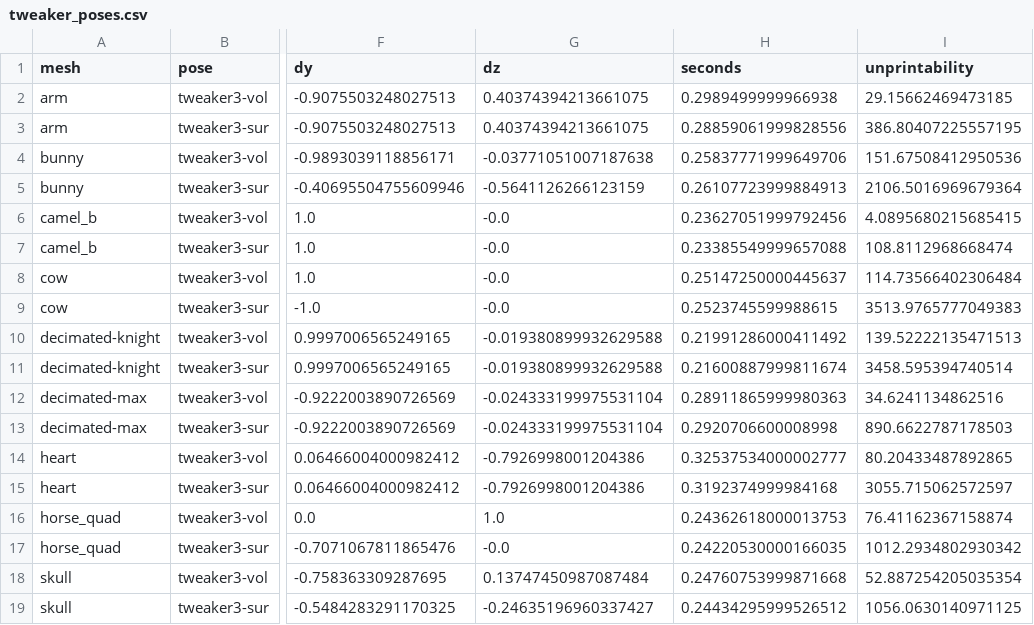
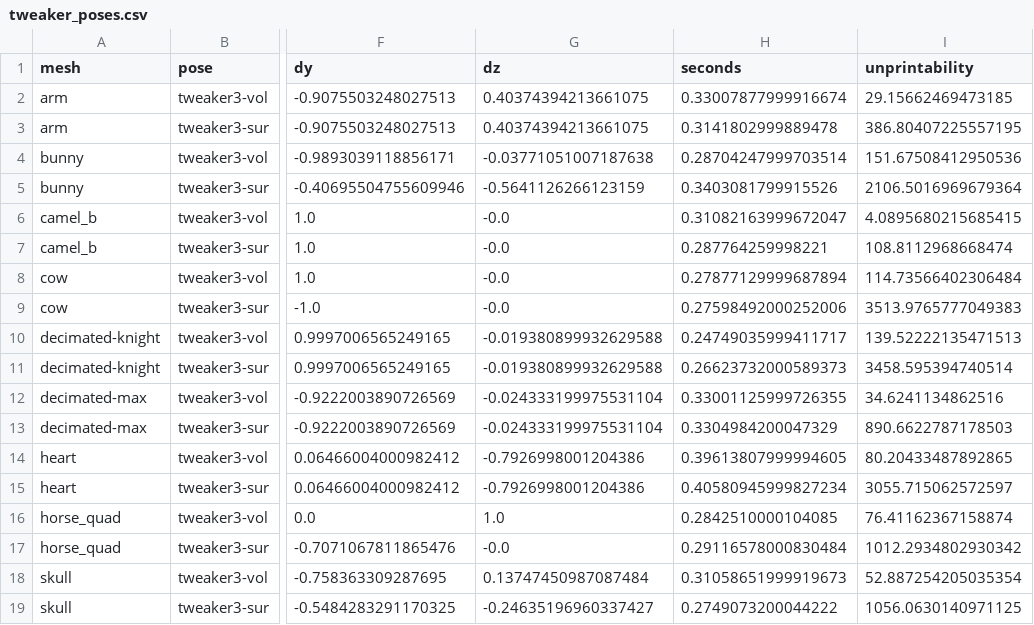
Before and after one commit to carloselcastro/overhang-bench, a CSV file: results/tweaker_poses.csv, drawn as a sheet; only a part is shown, gaps mark what is left out; the diff names each change by its address in the sheet, - before the commit and + after, or states it on an @@ line.

```diff
--- a/results/tweaker_poses.csv
+++ b/results/tweaker_poses.csv
-H2 (seconds): 0.2989499999966938
+H2 (seconds): 0.33007877999916674
-H3 (seconds): 0.28859061999828556
+H3 (seconds): 0.3141802999889478
-H4 (seconds): 0.25837771999649706
+H4 (seconds): 0.28704247999703514
-H5 (seconds): 0.26107723999884913
+H5 (seconds): 0.3403081799915526
-H6 (seconds): 0.23627051999792456
+H6 (seconds): 0.31082163999672047
-H7 (seconds): 0.23385549999657088
+H7 (seconds): 0.287764259998221
-H8 (seconds): 0.25147250000445637
+H8 (seconds): 0.27877129999687894
-H9 (seconds): 0.2523745599988615
+H9 (seconds): 0.27598492000252006
-H10 (seconds): 0.21991286000411492
+H10 (seconds): 0.24749035999411717
-H11 (seconds): 0.21600887999811674
+H11 (seconds): 0.26623732000589373
-H12 (seconds): 0.28911865999980363
+H12 (seconds): 0.33001125999726355
-H13 (seconds): 0.2920706600008998
+H13 (seconds): 0.3304984200047329
-H14 (seconds): 0.32537534000002777
+H14 (seconds): 0.39613807999994605
-H15 (seconds): 0.3192374999984168
+H15 (seconds): 0.40580945999827234
-H16 (seconds): 0.24362618000013753
+H16 (seconds): 0.2842510000104085
-H17 (seconds): 0.24220530000166035
+H17 (seconds): 0.29116578000830484
-H18 (seconds): 0.24760753999871668
+H18 (seconds): 0.31058651999919673
-H19 (seconds): 0.24434295999526512
+H19 (seconds): 0.2749073200044222
```
Also changed, not shown: results/all_poses.csv, results/print_proxy.csv, 18 other files.
